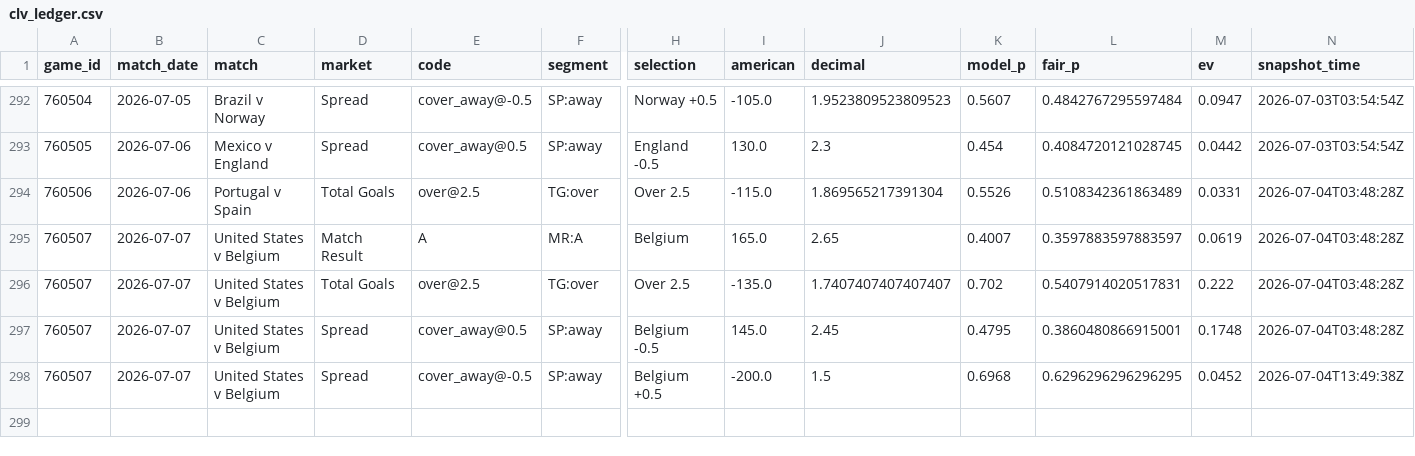
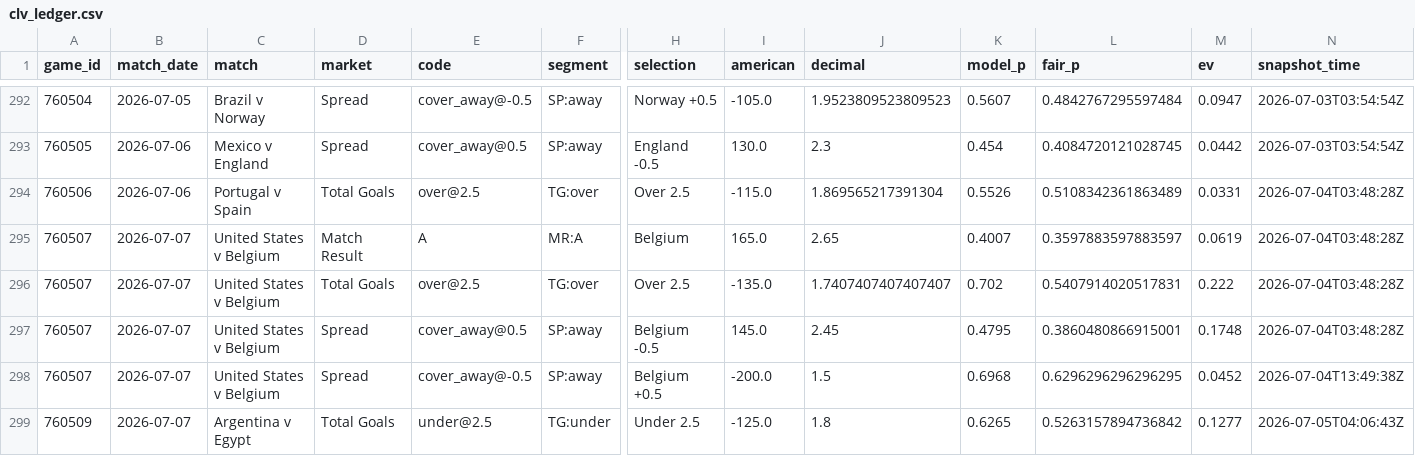
Before and after one commit to mgwinnier/soccer-model, a CSV file: reports/clv_ledger.csv, drawn as a sheet; only a part is shown, gaps mark what is left out; rows hold the shown columns only; the diff names each change by its address in the sheet, - before the commit and + after, or states it on an @@ line.

```diff
--- a/reports/clv_ledger.csv
+++ b/reports/clv_ledger.csv
+row 299: 760509 | 2026-07-07 | Argentina v Egypt | Total Goals | under@2.5 | TG:under | Under 2.5 | -125.0 | 1.8 | 0.6265 | 0.5263157894736842 | 0.1277 | 2026-07-05T04:06:43Z
```
Also changed, not shown: reports/clv_open.csv.
